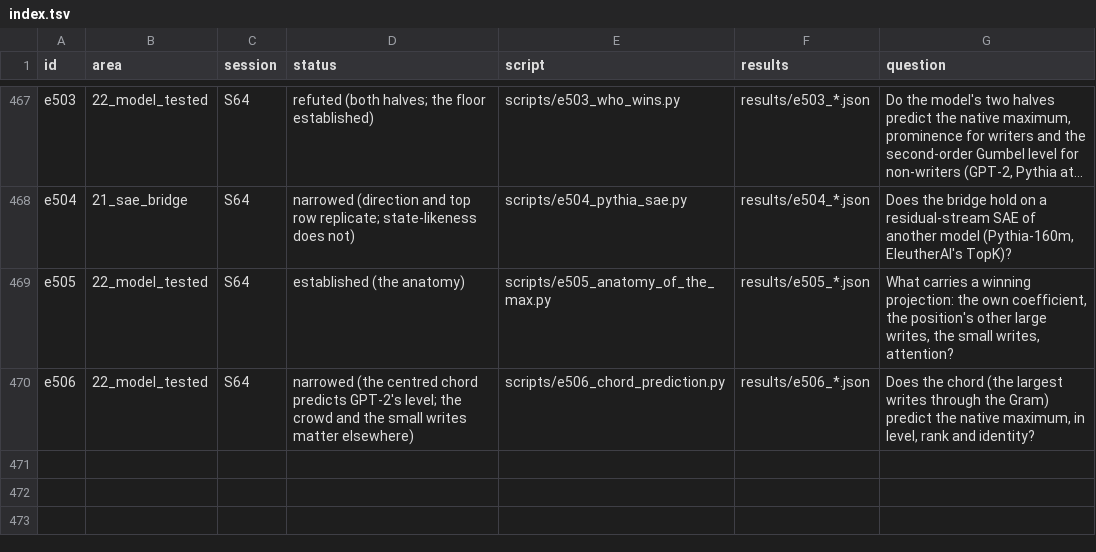
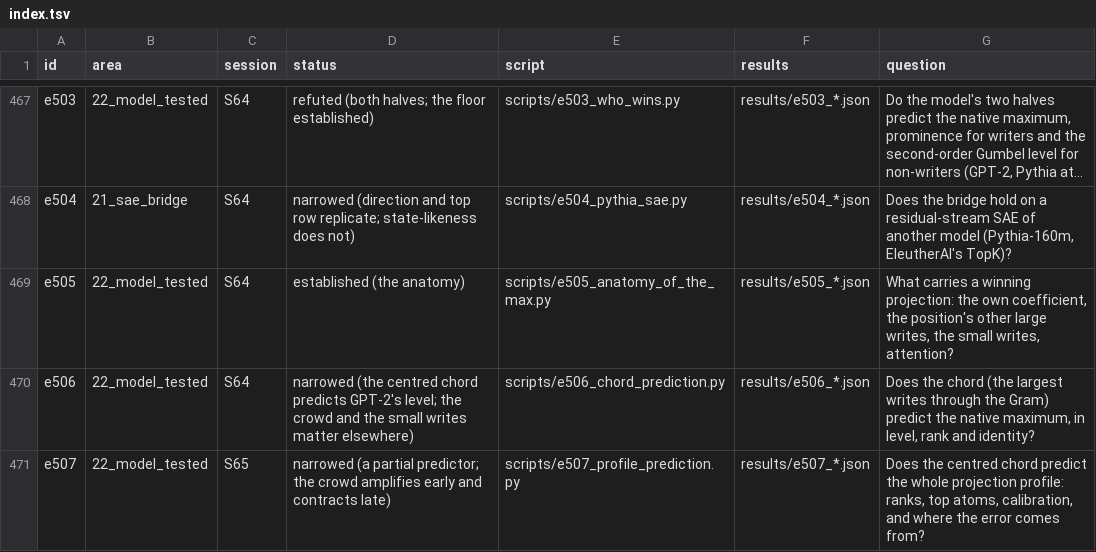
Before and after one commit to sunmoonron/wdd-descendants, a TSV file: docs/atlas/index.tsv, drawn as a sheet; only a part is shown, gaps mark what is left out; long unchanged cells end in …; the diff names each change by its address in the sheet, - before the commit and + after, or states it on an @@ line.

```diff
--- a/docs/atlas/index.tsv
+++ b/docs/atlas/index.tsv
+row 471: e507 | 22_model_tested | S65 | narrowed (a partial predictor; the crowd amplifies early and contracts late) | scripts/e507_profile_prediction.py | results/e507_*.json | Does the centred chord predict the whole projection profile: ranks, top atoms, calibration, and where the error comes from?
```
Also changed, not shown: 20 other files.
